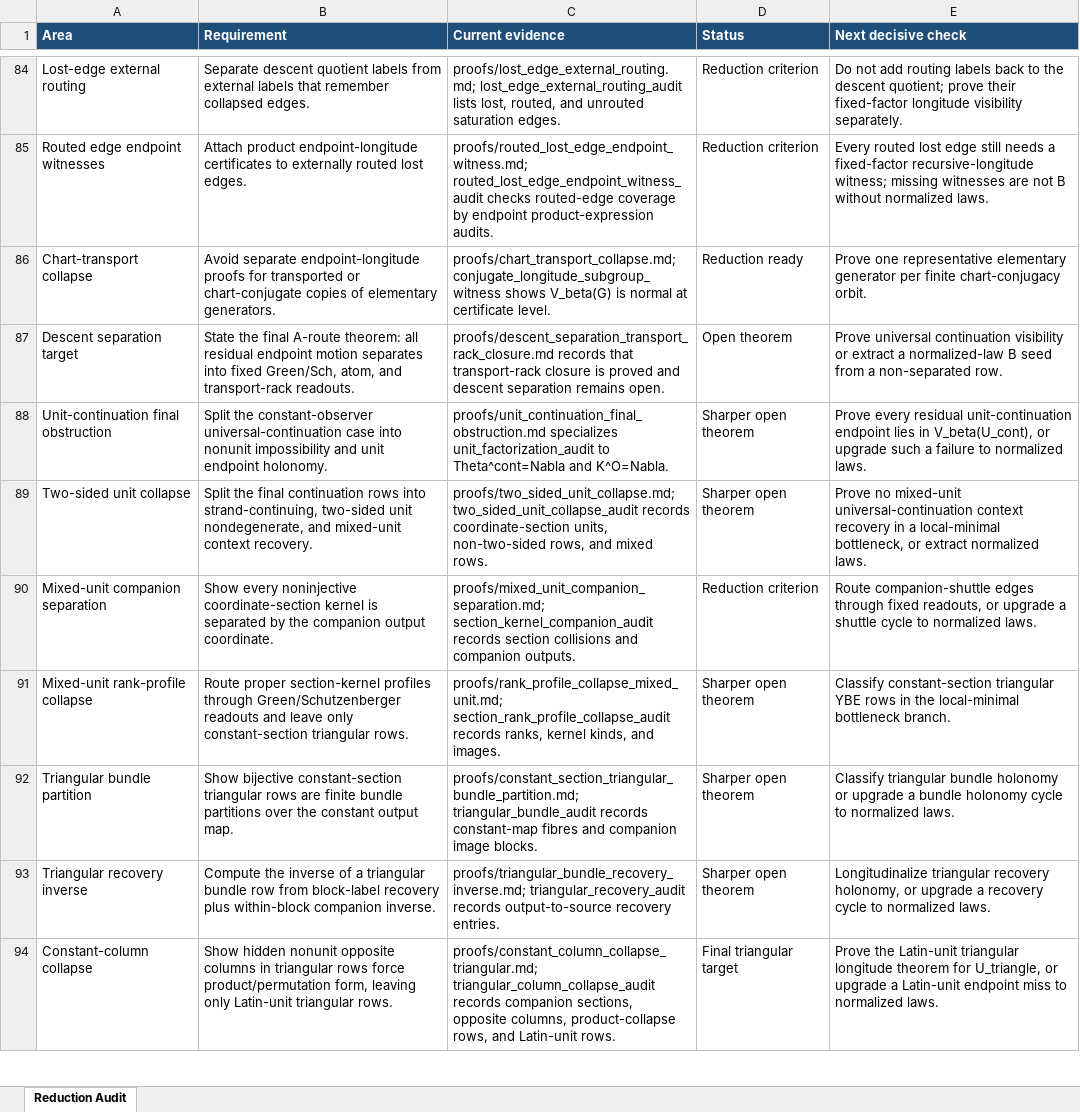
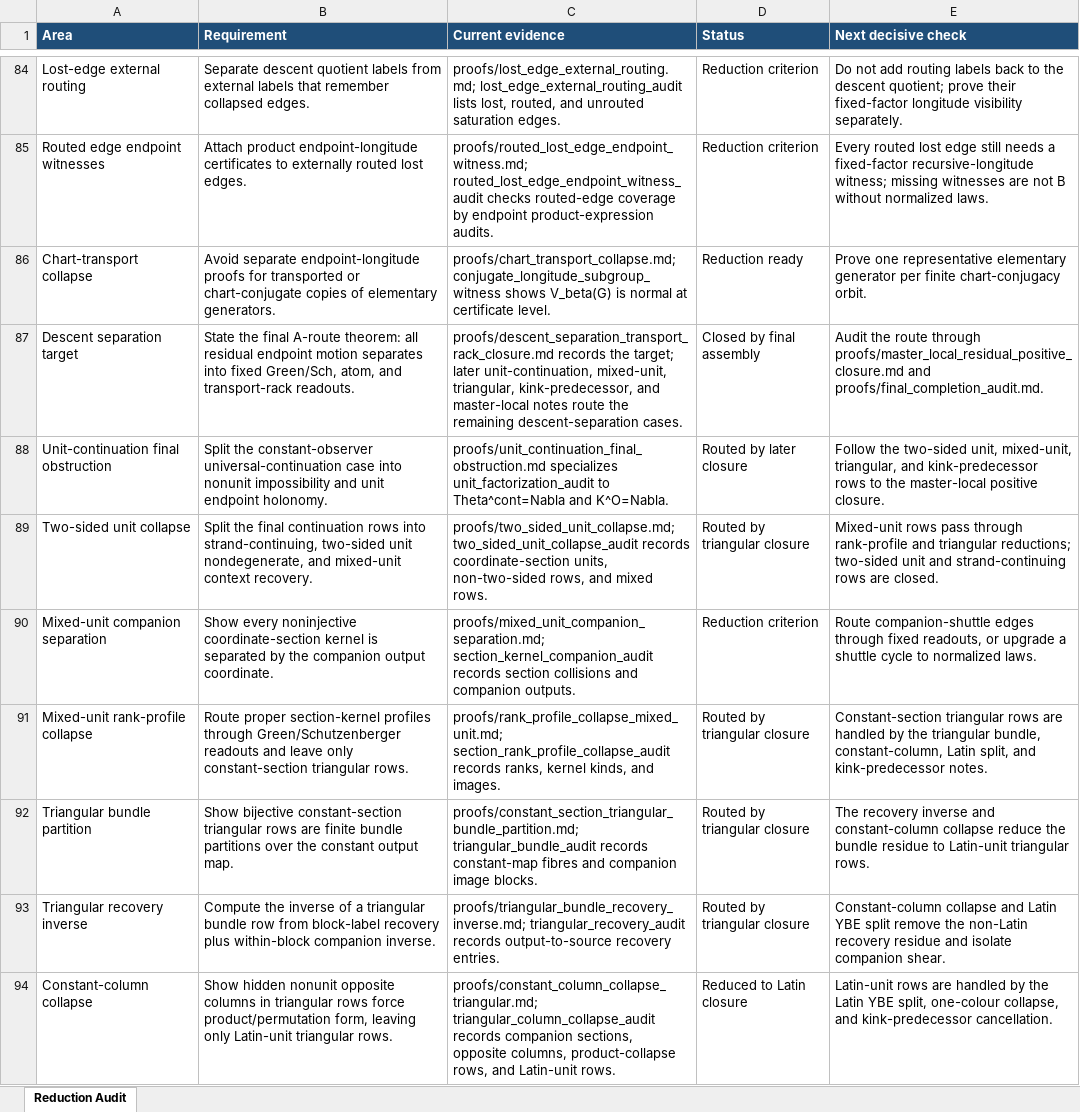
Before and after one commit to alexrudimer-boop/sawin, an Excel workbook: tables/reduction_audit.xlsx, sheet Reduction Audit, drawn as a sheet; only a part is shown, gaps mark what is left out; values as stored, in another font and other column widths than the file's, no borders; conditional formats not drawn; the diff covers the shown part only; the diff names each change by its address in the sheet, - before the commit and + after, or states it on an @@ line.

Commit message:
Record proof critic gap audit

```diff
--- a/tables/reduction_audit.xlsx (sheet Reduction Audit)
+++ b/tables/reduction_audit.xlsx (sheet Reduction Audit)
-C87 (Current evidence): proofs/descent_separation_transport_rack_closure.md records that transport-rack closure is proved and descent separation remains open.
+C87 (Current evidence): proofs/descent_separation_transport_rack_closure.md records the target; later unit-continuation, mixed-unit, triangular, kink-predecessor, and master-local notes route the remaining descent-separation cases.
-D87 (Status): Open theorem
+D87 (Status): Closed by final assembly
-E87 (Next decisive check): Prove universal continuation visibility or extract a normalized-law B seed from a non-separated row.
+E87 (Next decisive check): Audit the route through proofs/master_local_residual_positive_closure.md and proofs/final_completion_audit.md.
-D88 (Status): Sharper open theorem
+D88 (Status): Routed by later closure
-E88 (Next decisive check): Prove every residual unit-continuation endpoint lies in V_beta(U_cont), or upgrade such a failure to normalized laws.
+E88 (Next decisive check): Follow the two-sided unit, mixed-unit, triangular, and kink-predecessor rows to the master-local positive closure.
-D89 (Status): Sharper open theorem
+D89 (Status): Routed by triangular closure
-E89 (Next decisive check): Prove no mixed-unit universal-continuation context recovery in a local-minimal bottleneck, or extract normalized laws.
+E89 (Next decisive check): Mixed-unit rows pass through rank-profile and triangular reductions; two-sided unit and strand-continuing rows are closed.
-D91:D93 (Status): Sharper open theorem
+D91:D93 (Status): Routed by triangular closure
-E91 (Next decisive check): Classify constant-section triangular YBE rows in the local-minimal bottleneck branch.
+E91 (Next decisive check): Constant-section triangular rows are handled by the triangular bundle, constant-column, Latin split, and kink-predecessor notes.
-E92 (Next decisive check): Classify triangular bundle holonomy or upgrade a bundle holonomy cycle to normalized laws.
+E92 (Next decisive check): The recovery inverse and constant-column collapse reduce the bundle residue to Latin-unit triangular rows.
-E93 (Next decisive check): Longitudinalize triangular recovery holonomy, or upgrade a recovery cycle to normalized laws.
+E93 (Next decisive check): Constant-column collapse and Latin YBE split remove the non-Latin recovery residue and isolate companion shear.
-D94 (Status): Final triangular target
+D94 (Status): Reduced to Latin closure
-E94 (Next decisive check): Prove the Latin-unit triangular longitude theorem for U_triangle, or upgrade a Latin-unit endpoint miss to normalized laws.
+E94 (Next decisive check): Latin-unit rows are handled by the Latin YBE split, one-colour collapse, and kink-predecessor cancellation.
```
Also changed, not shown: 2 added rows, 1 removed row and 7 edited cells elsewhere in this sheet, 10 other files.
